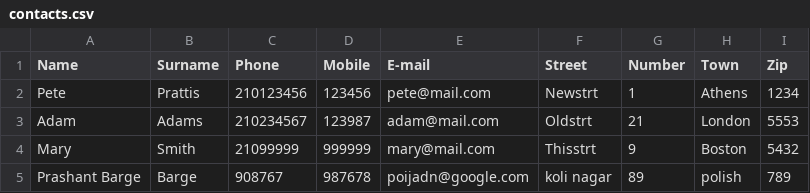
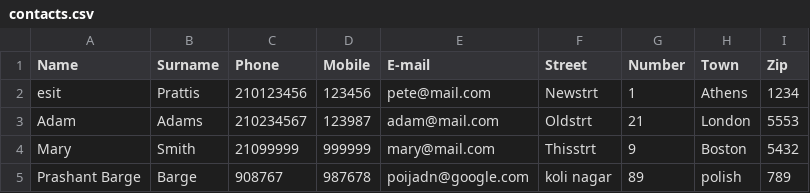
Before and after one commit to pplknomeasb/Address_Book_Contact_Method, a CSV file: src/main/java/contacts.csv, drawn as a sheet.

```diff
--- a/src/main/java/contacts.csv
+++ b/src/main/java/contacts.csv
@@ -1,3 +1,3 @@
 Name,Surname,Phone,Mobile,E-mail,Street,Number,Town,Zip
-Pete,Prattis,210123456,123456,pete@mail.com,Newstrt,1,Athens,1234
+esit,Prattis,210123456,123456,pete@mail.com,Newstrt,1,Athens,1234
 Adam,Adams,210234567,123987,adam@mail.com,Oldstrt,21,London,5553
```
Also changed, not shown: 3 other files.
